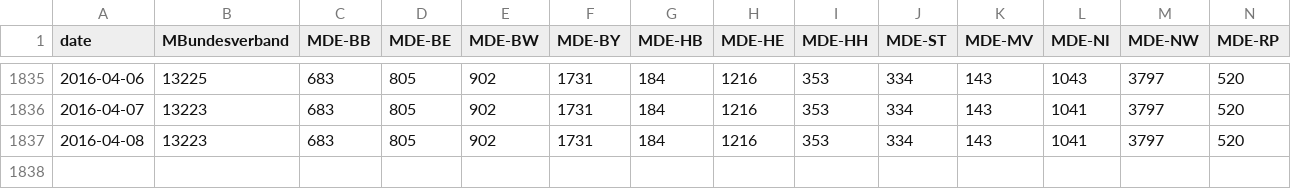
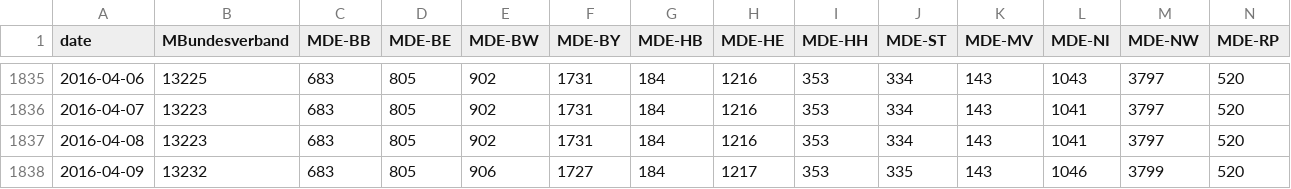
Before and after one commit to Piratenreste/piratenreste.github.io, a CSV file: estimate.csv, drawn as a sheet; only a part is shown, gaps mark what is left out; rows hold the shown columns only; the diff names each change by its address in the sheet, - before the commit and + after, or states it on an @@ line.

Commit message:
Konsolidiere!

```diff
--- a/estimate.csv
+++ b/estimate.csv
+row 1838: 2016-04-09 | 13232 | 683 | 805 | 906 | 1727 | 184 | 1217 | 353 | 335 | 143 | 1046 | 3799 | 520
```
